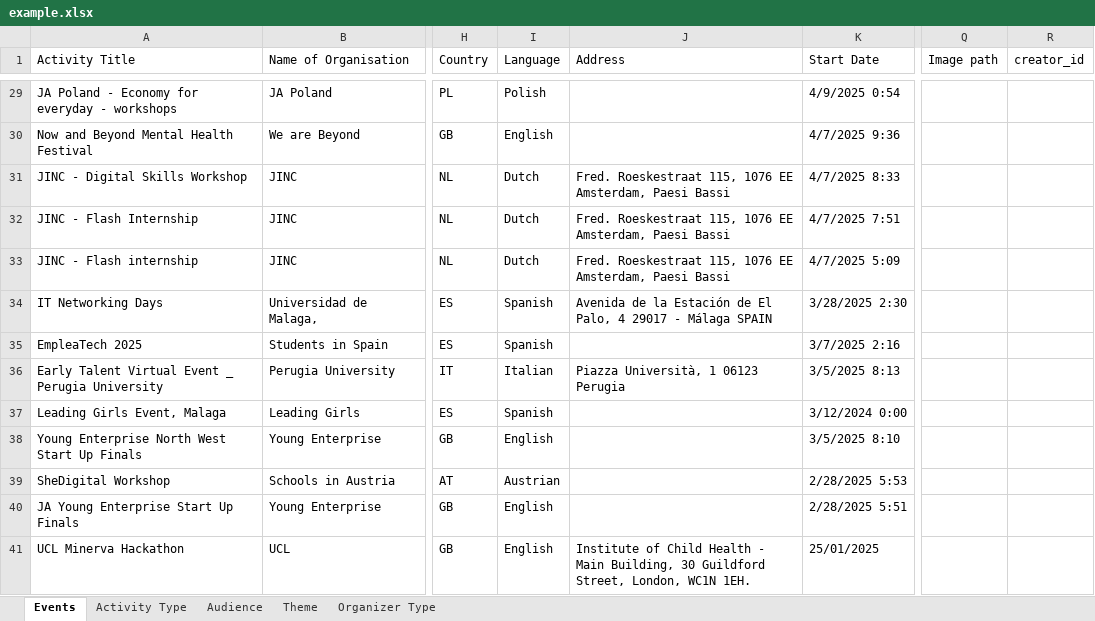
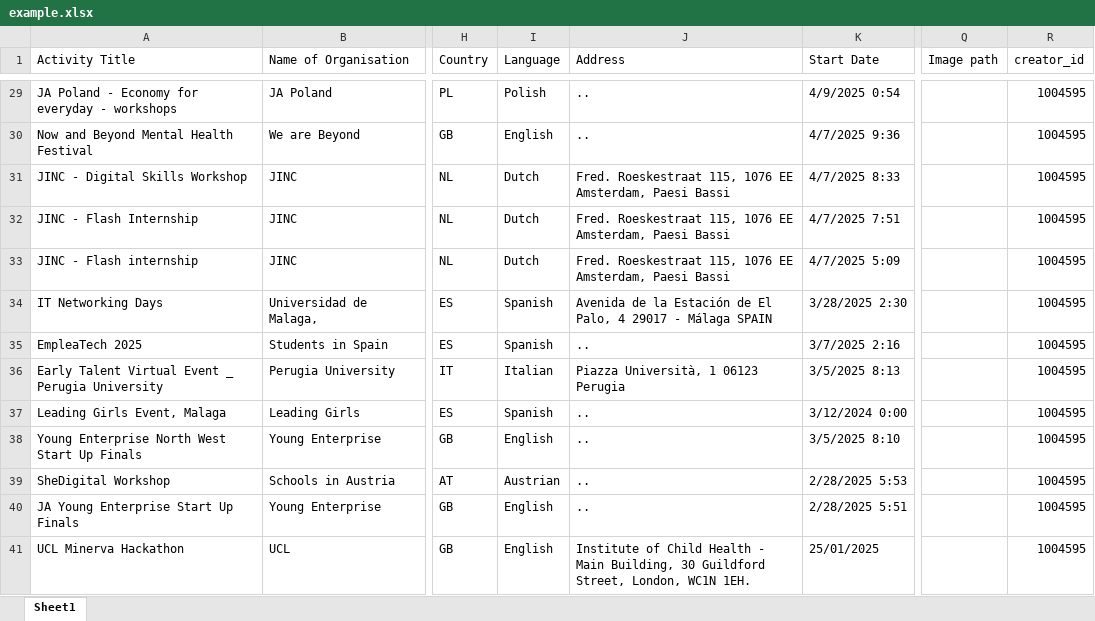
Before and after one commit to codeeu/codeweek, an Excel workbook: resources/excel/example.xlsx, sheet Sheet1, drawn as a sheet; only a part is shown, gaps mark what is left out; values as stored, in another font and other column widths than the file's, no cell formats; charts and pictures not drawn; the diff covers the shown part only; the diff names each change by its address in the sheet, - before the commit and + after, or states it on an @@ line.

Commit message:
amy events

```diff
--- a/resources/excel/example.xlsx (sheet Sheet1)
+++ b/resources/excel/example.xlsx (sheet Sheet1)
-sheet tab: Events
+sheet tab: Sheet1
-sheet tab: Activity Type
-sheet tab: Audience
-sheet tab: Theme
-sheet tab: Organizer Type
-J29:J30 (Address): (empty)
+J29:J30 (Address): ..
-R29:R41 (creator_id): (empty)
+R29:R41 (creator_id): 1004595
-J35 (Address): (empty)
+J35 (Address): ..
-J37:J40 (Address): (empty)
+J37:J40 (Address): ..
```
Also changed, not shown: 52 edited cells elsewhere in this sheet, cell formats, charts or pictures.
